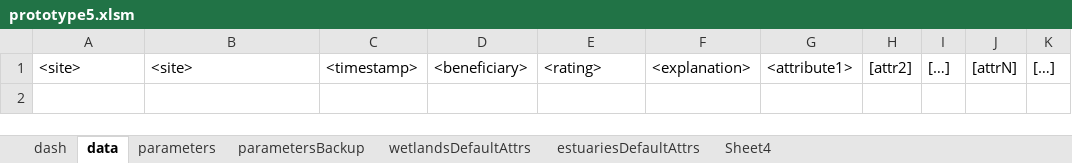
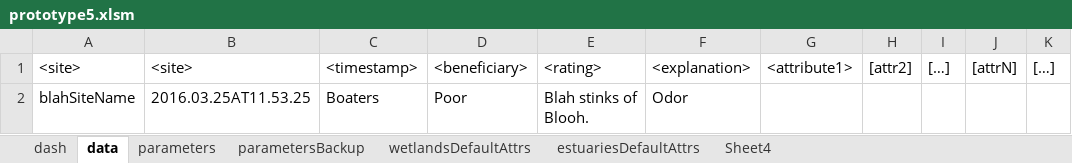
Before and after one commit to USEPA/fegs-dashboard, an Excel workbook: prototype5.xlsm, sheet data, drawn as a sheet; values as stored, in another font and other column widths than the file's, no borders; the diff names each change by its address in the sheet, - before the commit and + after, or states it on an @@ line.

Commit message:
- all working - TODO: create predefined lists of attributes to autopopulate for beneficiaries who have lists(see fegs-dashboard.xlsm.BAK)

```diff
--- a/prototype5.xlsm (sheet data)
+++ b/prototype5.xlsm (sheet data)
+row 2: blahSiteName | 2016.03.25AT11.53.25 | Boaters | Poor | Blah stinks of Blooh. | Odor
```
Also changed, not shown: charts or pictures, 3 other files.
